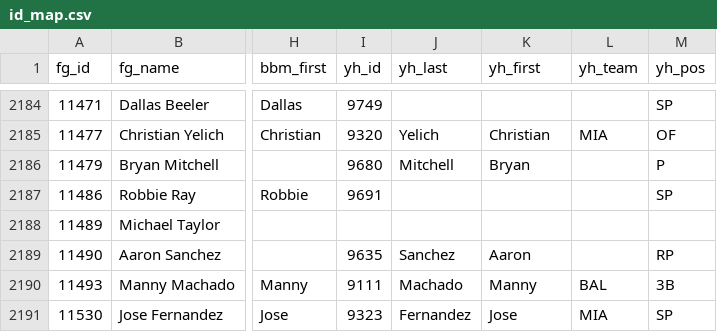
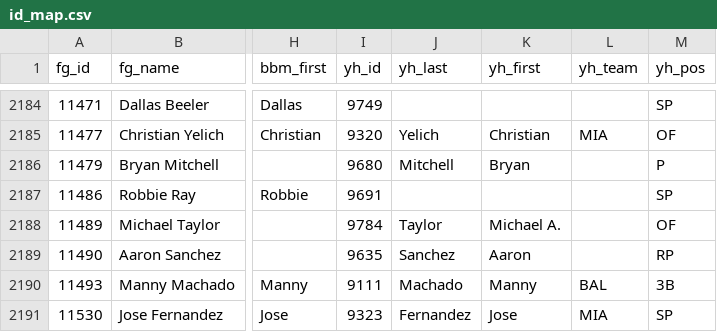
Before and after one commit to jthomm/fuzzy-octo-ninja, a CSV file: id_map/id_map.csv, drawn as a sheet; only a part is shown, gaps mark what is left out; the diff names each change by its address in the sheet, - before the commit and + after, or states it on an @@ line.

Commit message:
Add Mike Taylor

```diff
--- a/id_map/id_map.csv
+++ b/id_map/id_map.csv
-I2188 (yh_id): (empty)
+I2188 (yh_id): 9784
-J2188 (yh_last): (empty)
+J2188 (yh_last): Taylor
-K2188 (yh_first): (empty)
+K2188 (yh_first): Michael A.
-M2188 (yh_pos): (empty)
+M2188 (yh_pos): OF
```
Also changed, not shown: 1 other file.
